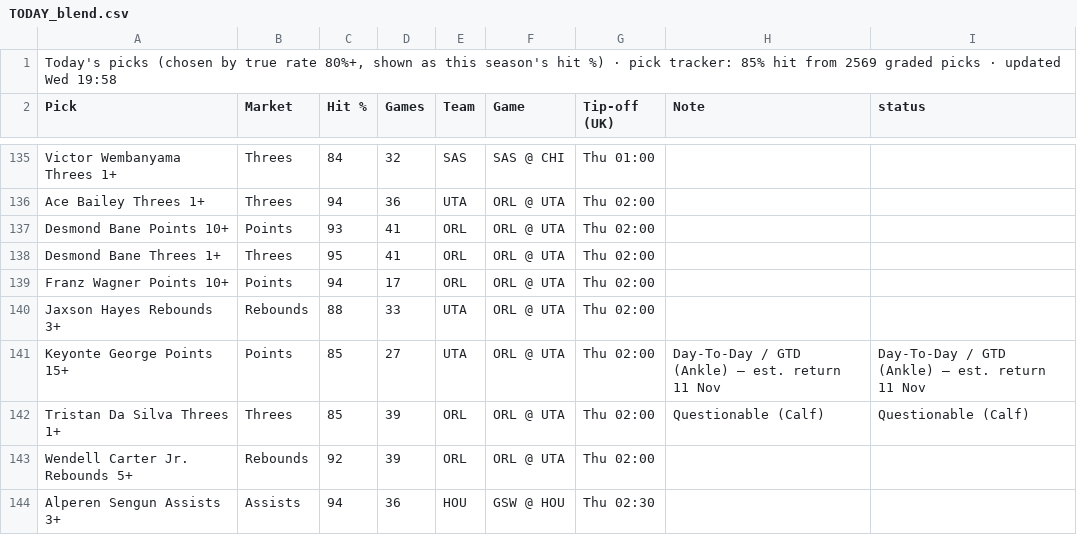
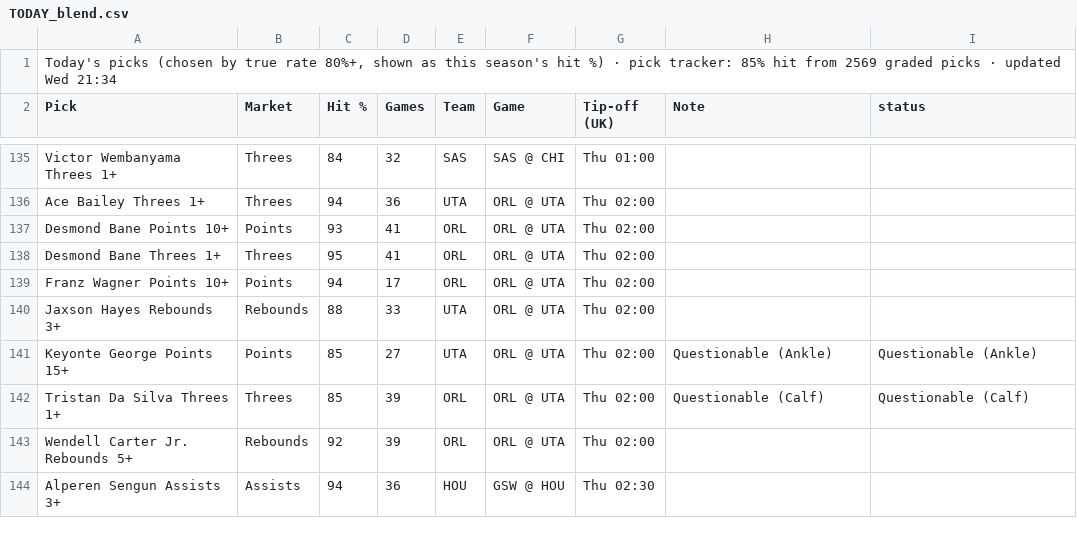
Before and after one commit to 7wilite7/Nba-Stats, a CSV file: out/TODAY_blend.csv, drawn as a sheet; only a part is shown, gaps mark what is left out.

```diff
--- a/out/TODAY_blend.csv
+++ b/out/TODAY_blend.csv
@@ -1,2 +1,2 @@
-"Today's picks (chosen by true rate 80%+, shown as this season's hit %) · pick tracker: 85% hit from 2569 graded picks · updated Wed 19:58"
+"Today's picks (chosen by true rate 80%+, shown as this season's hit %) · pick tracker: 85% hit from 2569 graded picks · updated Wed 21:34"
 Pick,Market,Hit %,Games,Team,Game,Tip-off (UK),Note,status
@@ -140,3 +140,3 @@ Franz Wagner Points 10+,Points,94,17,ORL,ORL @ UTA,Thu 02:00,,
 Jaxson Hayes Rebounds 3+,Rebounds,88,33,UTA,ORL @ UTA,Thu 02:00,,
-Keyonte George Points 15+,Points,85,27,UTA,ORL @ UTA,Thu 02:00,Day-To-Day / GTD (Ankle) – est. return 11 Nov,Day-To-Day / GTD (Ankle) – est. return 11 Nov
+Keyonte George Points 15+,Points,85,27,UTA,ORL @ UTA,Thu 02:00,Questionable (Ankle),Questionable (Ankle)
 Tristan Da Silva Threes 1+,Threes,85,39,ORL,ORL @ UTA,Thu 02:00,Questionable (Calf),Questionable (Calf)
```
Also changed, not shown: out/GAMES_2627.csv, out/GAMES_blend.csv, 9 other files.
